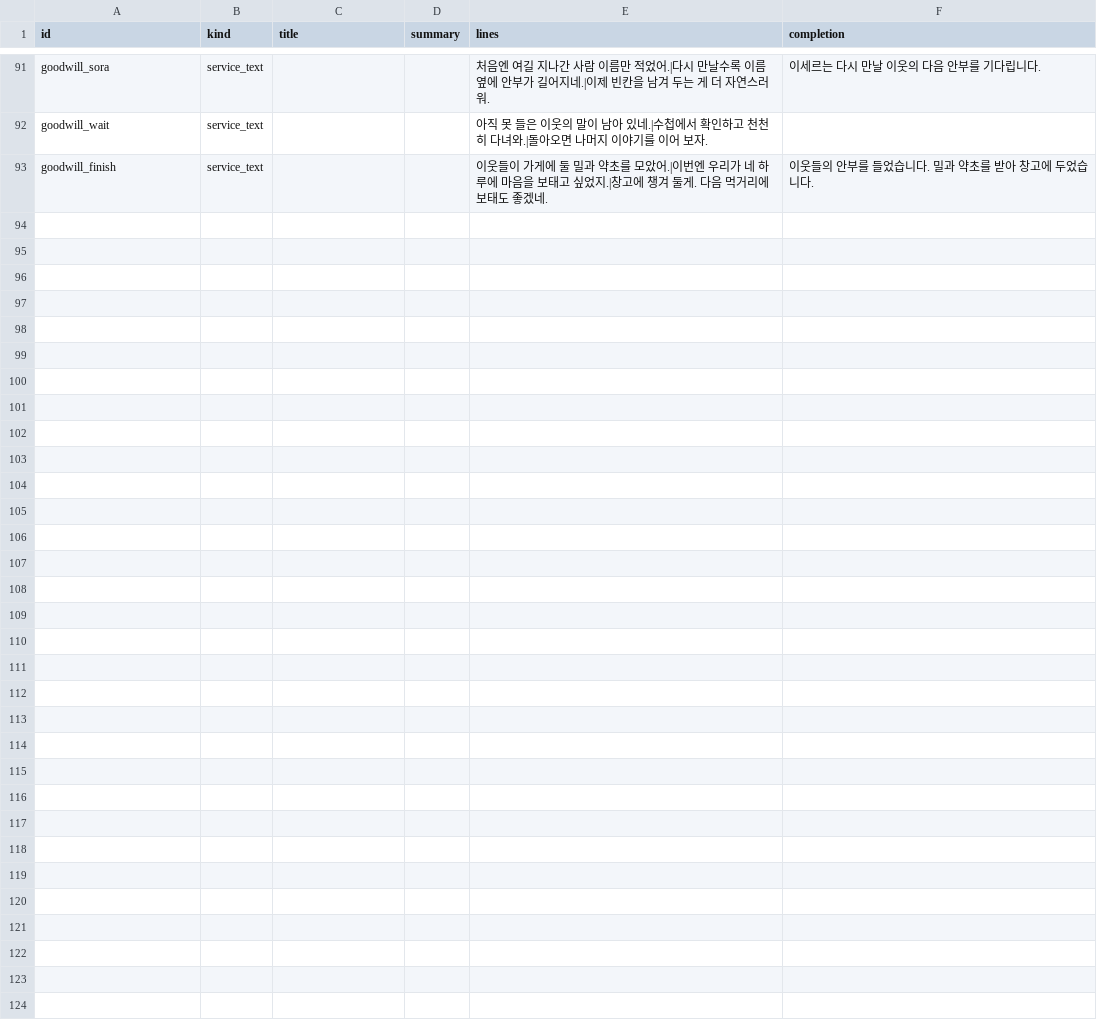
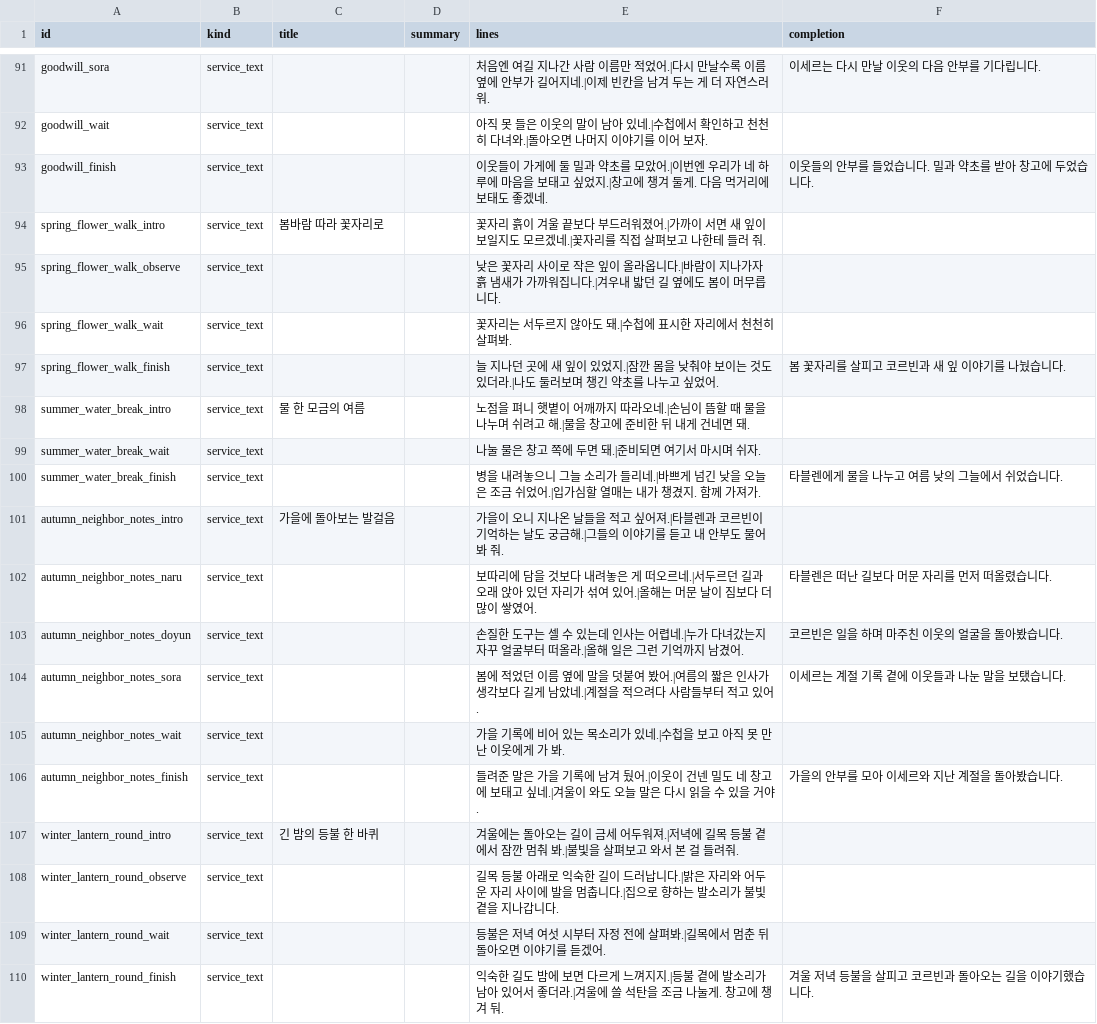
Before and after one commit to mayjohn66-cmd/project222, a CSV file: data/shop/requests/requests_text.csv, drawn as a sheet; only a part is shown, gaps mark what is left out.

Commit message:
[code] 사계절별 관찰 전달 안부 사건 4개 추가
기존 28일씩 사계절 달력 유지. 봄 꽃자리 관찰, 여름 물 나누기, 가을 주민 안부, 겨울 저녁 등불 관찰. 계절 이탈 시 기록 보존, 다음 해당 계절 재개, 완료 답례 일회성. 기존 service_text 장면17 CSV 등록. Godot 4.7.1 import2, 리소스526 실패0, 계절146·안부79·이야기70·생활부탁98·후일담97·쉼터51·수첩/글 도구 통과. balance_baseline 성공. 이미지·자동 import 변경 제외.

```diff
--- a/data/shop/requests/requests_text.csv
+++ b/data/shop/requests/requests_text.csv
@@ -93 +93,18 @@ goodwill_wait,service_text,,,아직 못 들은 이웃의 말이 남아 있네.|
 goodwill_finish,service_text,,,이웃들이 가게에 둘 밀과 약초를 모았어.|이번엔 우리가 네 하루에 마음을 보태고 싶었지.|창고에 챙겨 둘게. 다음 먹거리에 보태도 좋겠네.,이웃들의 안부를 들었습니다. 밀과 약초를 받아 창고에 두었습니다.
+spring_flower_walk_intro,service_text,봄바람 따라 꽃자리로,,꽃자리 흙이 겨울 끝보다 부드러워졌어.|가까이 서면 새 잎이 보일지도 모르겠네.|꽃자리를 직접 살펴보고 나한테 들러 줘.,
+spring_flower_walk_observe,service_text,,,낮은 꽃자리 사이로 작은 잎이 올라옵니다.|바람이 지나가자 흙 냄새가 가까워집니다.|겨우내 밟던 길 옆에도 봄이 머무릅니다.,
+spring_flower_walk_wait,service_text,,,꽃자리는 서두르지 않아도 돼.|수첩에 표시한 자리에서 천천히 살펴봐.,
+spring_flower_walk_finish,service_text,,,늘 지나던 곳에 새 잎이 있었지.|잠깐 몸을 낮춰야 보이는 것도 있더라.|나도 둘러보며 챙긴 약초를 나누고 싶었어.,봄 꽃자리를 살피고 코르빈과 새 잎 이야기를 나눴습니다.
+summer_water_break_intro,service_text,물 한 모금의 여름,,노점을 펴니 햇볕이 어깨까지 따라오네.|손님이 뜸할 때 물을 나누며 쉬려고 해.|물을 창고에 준비한 뒤 내게 건네면 돼.,
+summer_water_break_wait,service_text,,,나눌 물은 창고 쪽에 두면 돼.|준비되면 여기서 마시며 쉬자.,
+summer_water_break_finish,service_text,,,병을 내려놓으니 그늘 소리가 들리네.|바쁘게 넘긴 낮을 오늘은 조금 쉬었어.|입가심할 열매는 내가 챙겼지. 함께 가져가.,타블렌에게 물을 나누고 여름 낮의 그늘에서 쉬었습니다.
+autumn_neighbor_notes_intro,service_text,가을에 돌아보는 발걸음,,가을이 오니 지나온 날들을 적고 싶어져.|타블렌과 코르빈이 기억하는 날도 궁금해.|그들의 이야기를 듣고 내 안부도 물어봐 줘.,
+autumn_neighbor_notes_naru,service_text,,,보따리에 담을 것보다 내려놓은 게 떠오르네.|서두르던 길과 오래 앉아 있던 자리가 섞여 있어.|올해는 머문 날이 짐보다 더 많이 쌓였어.,타블렌은 떠난 길보다 머문 자리를 먼저 떠올렸습니다.
+autumn_neighbor_notes_doyun,service_text,,,손질한 도구는 셀 수 있는데 인사는 어렵네.|누가 다녀갔는지 자꾸 얼굴부터 떠올라.|올해 일은 그런 기억까지 남겼어.,코르빈은 일을 하며 마주친 이웃의 얼굴을 돌아봤습니다.
+autumn_neighbor_notes_sora,service_text,,,봄에 적었던 이름 옆에 말을 덧붙여 봤어.|여름의 짧은 인사가 생각보다 길게 남았네.|계절을 적으려다 사람들부터 적고 있어.,이세르는 계절 기록 곁에 이웃들과 나눈 말을 보탰습니다.
+autumn_neighbor_notes_wait,service_text,,,가을 기록에 비어 있는 목소리가 있네.|수첩을 보고 아직 못 만난 이웃에게 가 봐.,
+autumn_neighbor_notes_finish,service_text,,,들려준 말은 가을 기록에 남겨 뒀어.|이웃이 건넨 밀도 네 창고에 보태고 싶네.|겨울이 와도 오늘 말은 다시 읽을 수 있을 거야.,가을의 안부를 모아 이세르와 지난 계절을 돌아봤습니다.
+winter_lantern_round_intro,service_text,긴 밤의 등불 한 바퀴,,겨울에는 돌아오는 길이 금세 어두워져.|저녁에 길목 등불 곁에서 잠깐 멈춰 봐.|불빛을 살펴보고 와서 본 걸 들려줘.,
+winter_lantern_round_observe,service_text,,,길목 등불 아래로 익숙한 길이 드러납니다.|밝은 자리와 어두운 자리 사이에 발을 멈춥니다.|집으로 향하는 발소리가 불빛 곁을 지나갑니다.,
+winter_lantern_round_wait,service_text,,,등불은 저녁 여섯 시부터 자정 전에 살펴봐.|길목에서 멈춘 뒤 돌아오면 이야기를 듣겠어.,
+winter_lantern_round_finish,service_text,,,익숙한 길도 밤에 보면 다르게 느껴지지.|등불 곁에 발소리가 남아 있어서 좋더라.|겨울에 쓸 석탄을 조금 나눌게. 창고에 챙겨 둬.,겨울 저녁 등불을 살피고 코르빈과 돌아오는 길을 이야기했습니다.
```
Also changed, not shown: docs/drafts/story/content_voices.csv, 15 other files.
